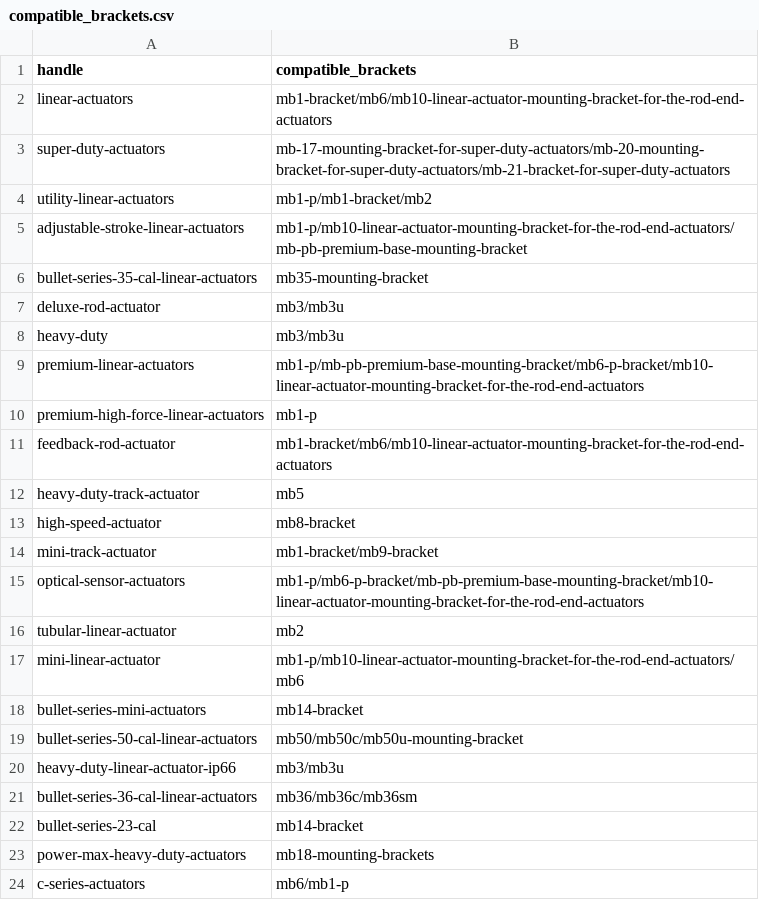
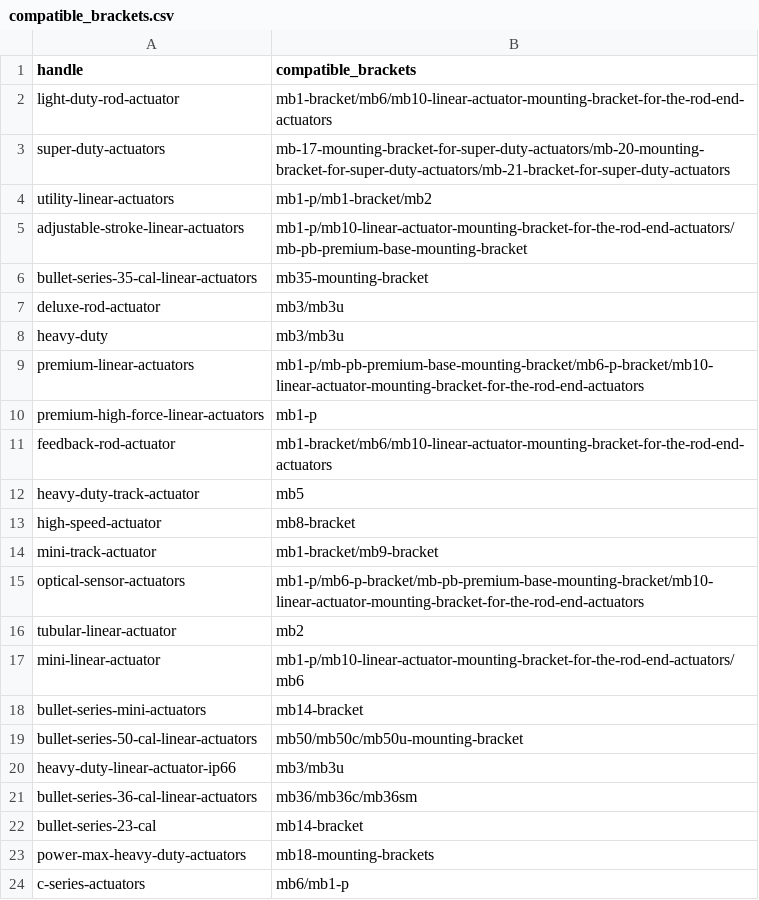
Before and after one commit to firgelliauto/canada, a CSV file: assets/compatible_brackets.csv, drawn as a sheet.

Commit message:
test

```diff
--- a/assets/compatible_brackets.csv
+++ b/assets/compatible_brackets.csv
@@ -1,3 +1,3 @@
 handle,compatible_brackets
-linear-actuators,mb1-bracket/mb6/mb10-linear-actuator-mounting-bracket-for-the-rod-end-actuators
+light-duty-rod-actuator,mb1-bracket/mb6/mb10-linear-actuator-mounting-bracket-for-the-rod-end-actuators
 super-duty-actuators,mb-17-mounting-bracket-for-super-duty-actuators/mb-20-mounting-bracket-for-super-duty-actuators/mb-21-bracket-for-super-duty-actuators
```
